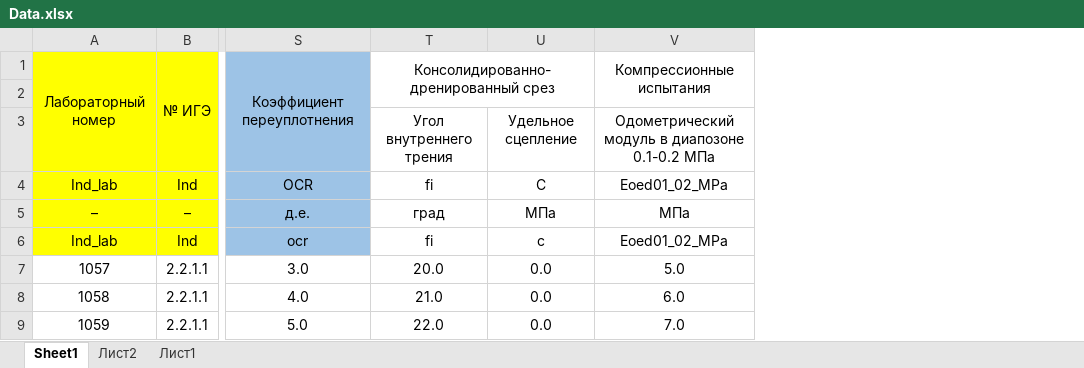
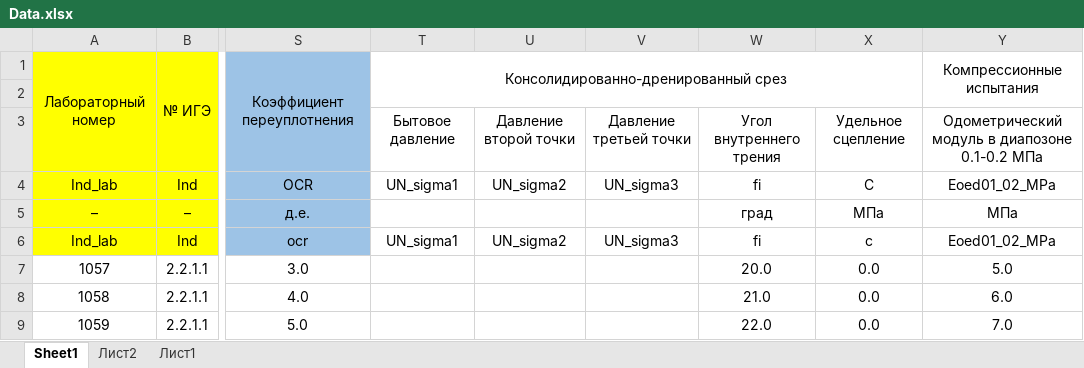
Before and after one commit to Colhiri/VirtualGeotechLab, an Excel workbook: Data.xlsx, sheet Sheet1, drawn as a sheet; only a part is shown, gaps mark what is left out; values as stored, in another font and other column widths than the file's, no borders; removed rows and columns are numbered as before the commit, all else as after; the diff names each change by its address in the sheet, - before the commit and + after, or states it on an @@ line.

```diff
--- a/Data.xlsx (sheet Sheet1)
+++ b/Data.xlsx (sheet Sheet1)
+column T, rows 1-6: Консолидированно-дренированный срез |  | Бытовое давление | UN_sigma1 |  | UN_sigma1
+column U, rows 3-6: Давление второй точки | UN_sigma2 |  | UN_sigma2
+column V, rows 3-6: Давление третьей точки | UN_sigma3 |  | UN_sigma3
-W1: Консолидированно-дренированный срез
+W1: (empty)
-T1:U2 merged
```
Also changed, not shown: formulas that keep their value, 5 other files.
